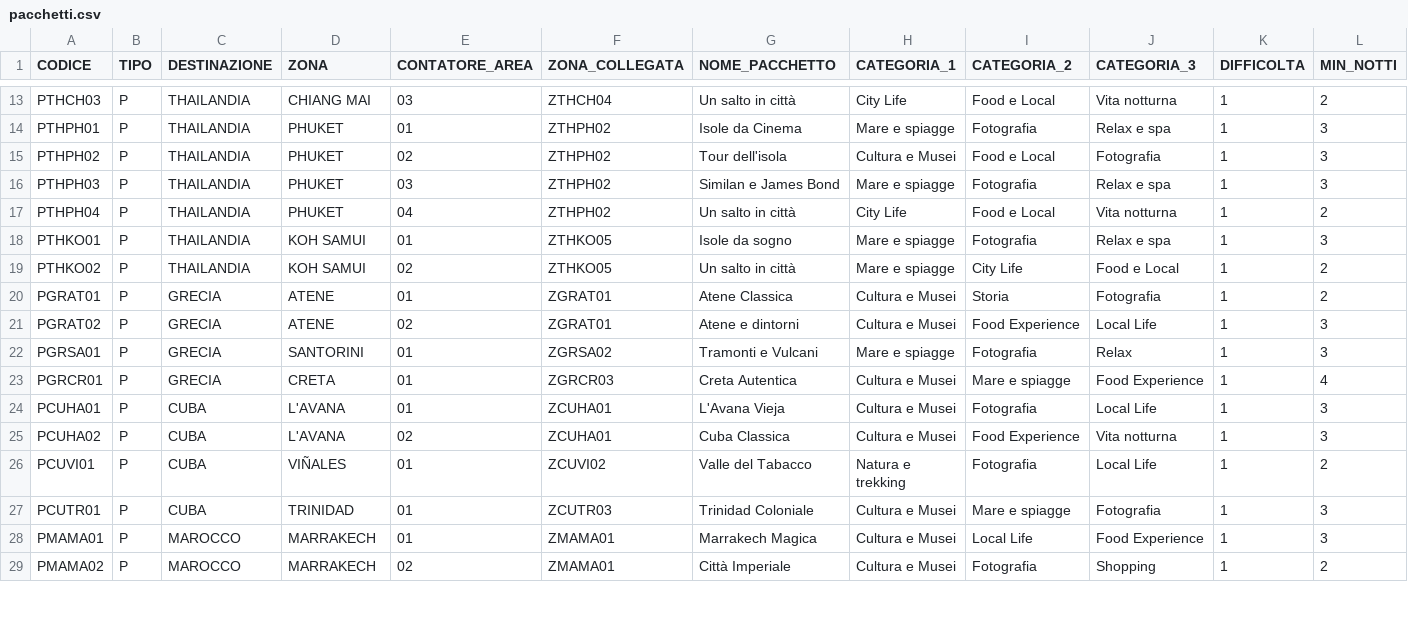
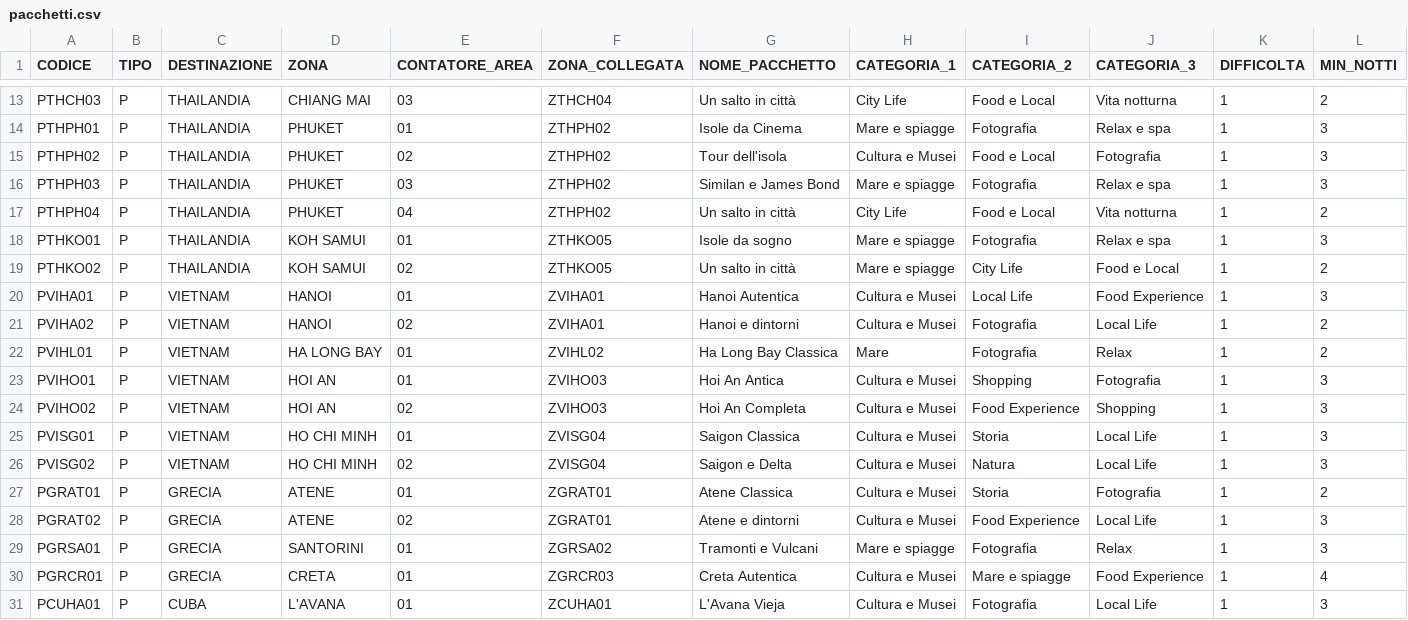
Before and after one commit to SBAM-soft/trave-crew-v.2, a CSV file: public/data/pacchetti.csv, drawn as a sheet; only a part is shown, gaps mark what is left out; the shorter side is filled out with more unchanged rows; rows hold the shown columns only; the diff names each change by its address in the sheet, - before the commit and + after, or states it on an @@ line.

```diff
--- a/public/data/pacchetti.csv
+++ b/public/data/pacchetti.csv
+row 20: PVIHA01 | P | VIETNAM | HANOI | 01 | ZVIHA01 | Hanoi Autentica | Cultura e Musei | Local Life | Food Experience | 1 | 3
+row 21: PVIHA02 | P | VIETNAM | HANOI | 02 | ZVIHA01 | Hanoi e dintorni | Cultura e Musei | Fotografia | Local Life | 1 | 2
+row 22: PVIHL01 | P | VIETNAM | HA LONG BAY | 01 | ZVIHL02 | Ha Long Bay Classica | Mare | Fotografia | Relax | 1 | 2
+row 23: PVIHO01 | P | VIETNAM | HOI AN | 01 | ZVIHO03 | Hoi An Antica | Cultura e Musei | Shopping | Fotografia | 1 | 3
+row 24: PVIHO02 | P | VIETNAM | HOI AN | 02 | ZVIHO03 | Hoi An Completa | Cultura e Musei | Food Experience | Shopping | 1 | 3
+row 25: PVISG01 | P | VIETNAM | HO CHI MINH | 01 | ZVISG04 | Saigon Classica | Cultura e Musei | Storia | Local Life | 1 | 3
+row 26: PVISG02 | P | VIETNAM | HO CHI MINH | 02 | ZVISG04 | Saigon e Delta | Cultura e Musei | Natura | Local Life | 1 | 3
```
Also changed, not shown: public/data/destinazioni.csv, public/data/esperienze.csv, 3 other files.
